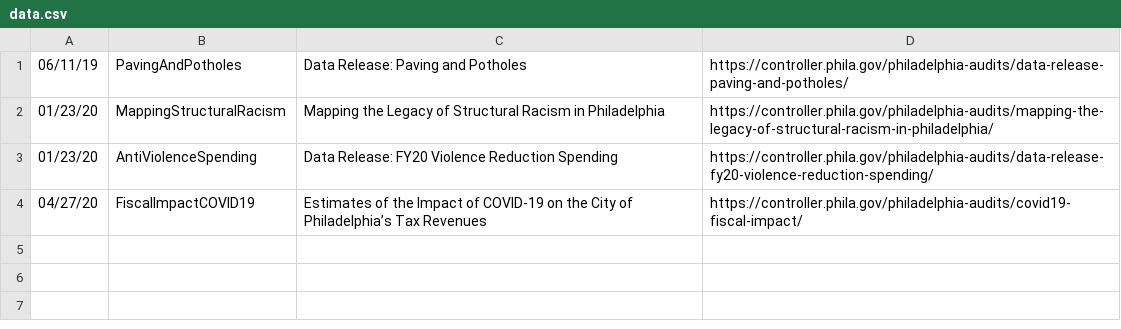
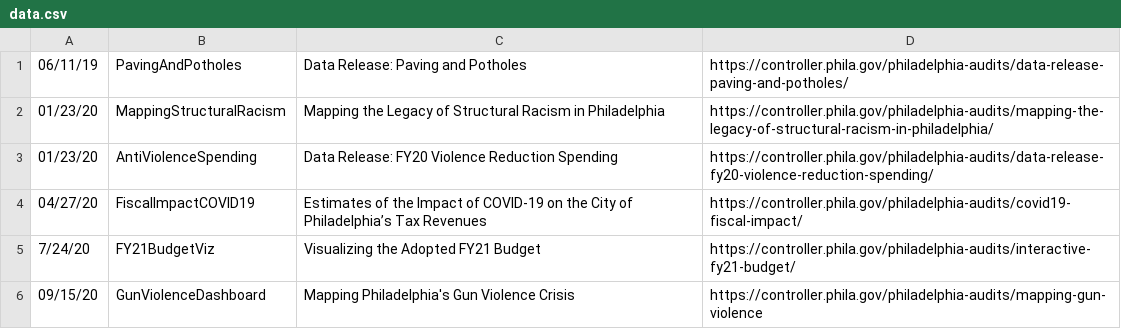
Before and after one commit to PhilaController/visualizations, a CSV file: data.csv, drawn as a sheet; the diff names each change by its address in the sheet, - before the commit and + after, or states it on an @@ line.

```diff
--- a/data.csv
+++ b/data.csv
+row 5: 7/24/20 | FY21BudgetViz | Visualizing the Adopted FY21 Budget | https://controller.phila.gov/philadelphia-audits/interactive-fy21-budget/
+row 6: 09/15/20 | GunViolenceDashboard | Mapping Philadelphia's Gun Violence Crisis | https://controller.phila.gov/philadelphia-audits/mapping-gun-violence
```
Also changed, not shown: 1 other file.
